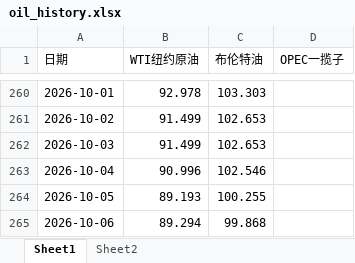
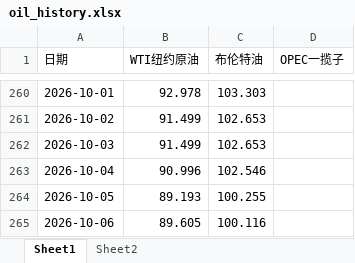
Before and after one commit to no532/Oil-price-update, an Excel workbook: 国际/oil_history.xlsx, sheet Sheet1, drawn as a sheet; only a part is shown, gaps mark what is left out; values as stored, in another font and other column widths than the file's, no borders; the diff names each change by its address in the sheet, - before the commit and + after, or states it on an @@ line.

```diff
--- a/国际/oil_history.xlsx (sheet Sheet1)
+++ b/国际/oil_history.xlsx (sheet Sheet1)
-B265 (WTI纽约原油): 89.294
+B265 (WTI纽约原油): 89.605
-C265 (布伦特油): 99.868
+C265 (布伦特油): 100.116
```
Also changed, not shown: sheet Sheet2, 2 other files.
